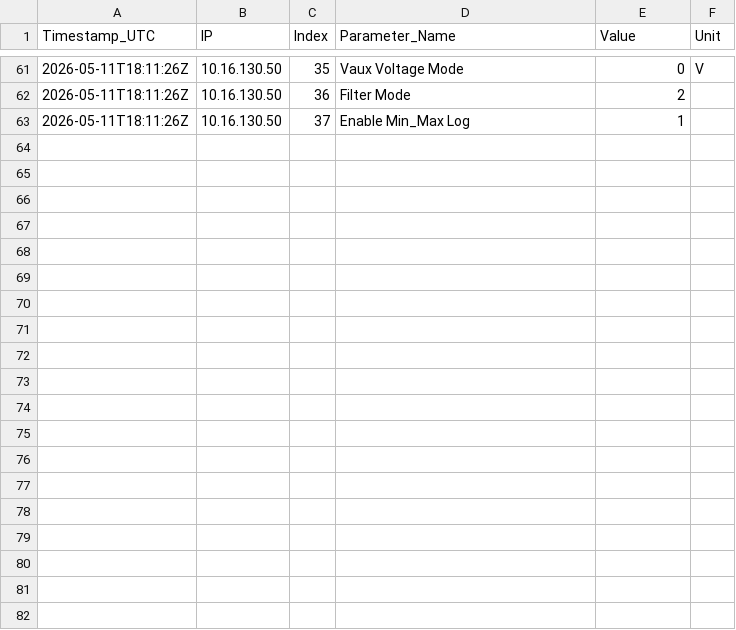
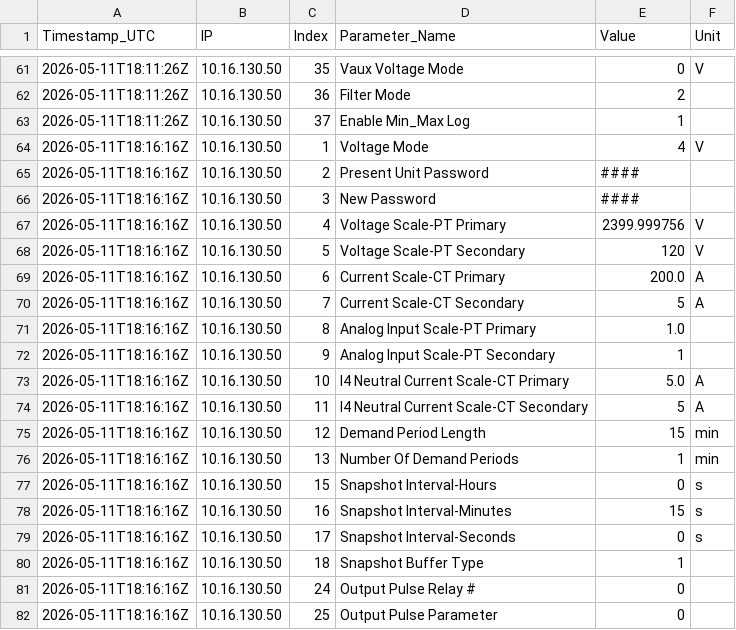
Before and after one commit to Braveheart53/GBO_Maser_Control, a CSV file: ab_meter_output/csv/ABMeter_10_16_130_50_Device_Configuration_Table.csv, drawn as a sheet; only a part is shown, gaps mark what is left out; the diff covers the shown part only.

```diff
--- a/ab_meter_output/csv/ABMeter_10_16_130_50_Device_Configuration_Table.csv
+++ b/ab_meter_output/csv/ABMeter_10_16_130_50_Device_Configuration_Table.csv
@@ -63 +63,20 @@ Timestamp_UTC,IP,Index,Parameter_Name,Value,Unit
 2026-05-11T18:11:26Z,10.16.130.50,37,Enable Min_Max Log,1,
+2026-05-11T18:16:16Z,10.16.130.50,1,Voltage Mode,4,V
+2026-05-11T18:16:16Z,10.16.130.50,2,Present Unit Password,####,
+2026-05-11T18:16:16Z,10.16.130.50,3,New Password,####,
+2026-05-11T18:16:16Z,10.16.130.50,4,Voltage Scale-PT Primary,2399.999756,V
+2026-05-11T18:16:16Z,10.16.130.50,5,Voltage Scale-PT Secondary,120,V
+2026-05-11T18:16:16Z,10.16.130.50,6,Current Scale-CT Primary,200.0,A
+2026-05-11T18:16:16Z,10.16.130.50,7,Current Scale-CT Secondary,5,A
+2026-05-11T18:16:16Z,10.16.130.50,8,Analog Input Scale-PT Primary,1.0,
+2026-05-11T18:16:16Z,10.16.130.50,9,Analog Input Scale-PT Secondary,1,
+2026-05-11T18:16:16Z,10.16.130.50,10,I4 Neutral Current Scale-CT Primary,5.0,A
+2026-05-11T18:16:16Z,10.16.130.50,11,I4 Neutral Current Scale-CT Secondary,5,A
+2026-05-11T18:16:16Z,10.16.130.50,12,Demand Period Length,15,min
+2026-05-11T18:16:16Z,10.16.130.50,13,Number Of Demand Periods,1,min
+2026-05-11T18:16:16Z,10.16.130.50,15,Snapshot Interval-Hours,0,s
+2026-05-11T18:16:16Z,10.16.130.50,16,Snapshot Interval-Minutes,15,s
+2026-05-11T18:16:16Z,10.16.130.50,17,Snapshot Interval-Seconds,0,s
+2026-05-11T18:16:16Z,10.16.130.50,18,Snapshot Buffer Type,1,
+2026-05-11T18:16:16Z,10.16.130.50,24,Output Pulse Relay #,0,
+2026-05-11T18:16:16Z,10.16.130.50,25,Output Pulse Parameter,0,
```
Also changed, not shown: 12 added rows elsewhere in this file, ab_meter_output/csv/ABMeter_10_16_130_50_Diagnostic_Table.csv, ab_meter_output/csv/ABMeter_10_16_130_50_Diagnostic_Table_Extended.csv, 26 other files.
